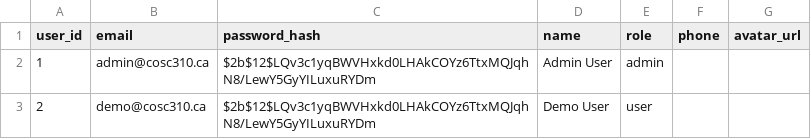
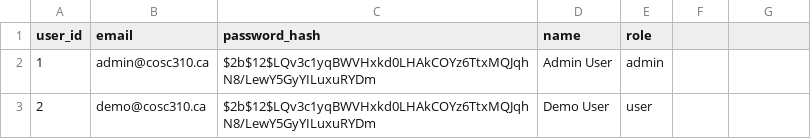
Before and after one commit to msidhu21/CodeBlooded, a CSV file: backend/data/users.csv, drawn as a sheet; the diff names each change by its address in the sheet, - before the commit and + after, or states it on an @@ line.

Commit message:
Revert "User Story 4 – Profile update backend implementation"

```diff
--- a/backend/data/users.csv
+++ b/backend/data/users.csv
-F1: phone
+F1: (empty)
-G1: avatar_url
+G1: (empty)
```
Also changed, not shown: 10 other files.
